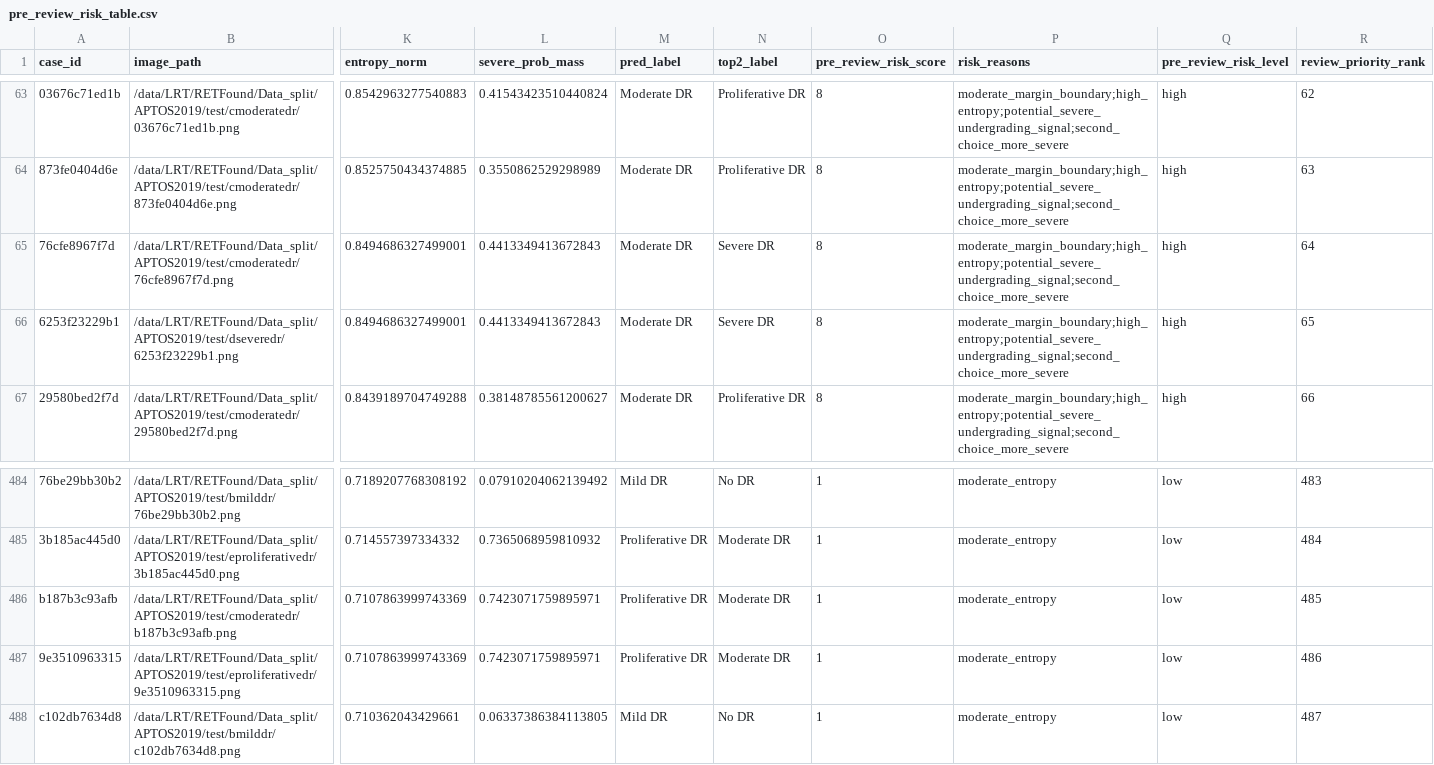
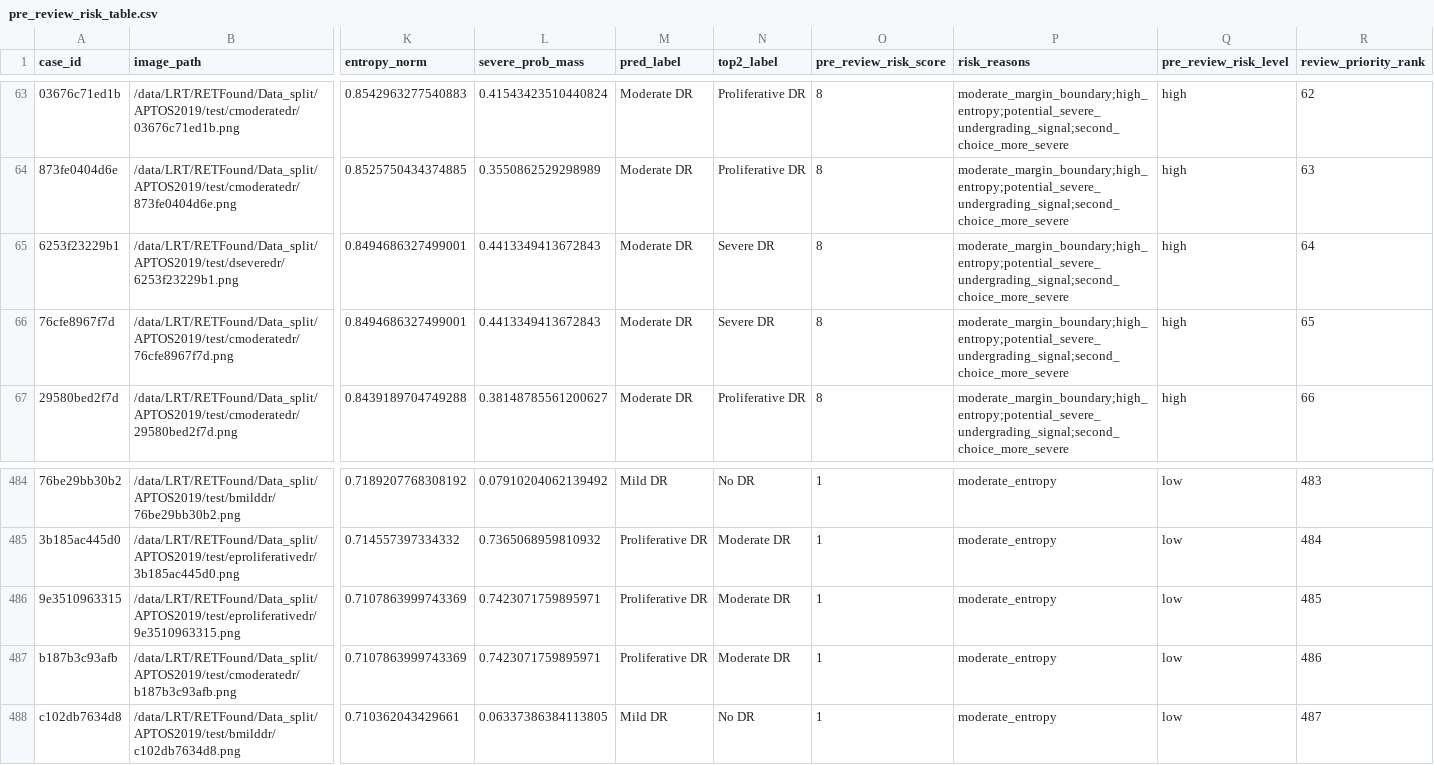
Before and after one commit to LIU-Rong-Tao/ophagent-medical-ai-agent, a CSV file: experiments/summary/v0_6_6/full_test_backbones/retfound_official_like/pre_review_risk_table.csv, drawn as a sheet; only a part is shown, gaps mark what is left out; removed rows and columns are numbered as before the commit, all else as after; rows hold the shown columns only; the diff names each change by its address in the sheet, - before the commit and + after, or states it on an @@ line.

```diff
--- a/experiments/summary/v0_6_6/full_test_backbones/retfound_official_like/pre_review_risk_table.csv
+++ b/experiments/summary/v0_6_6/full_test_backbones/retfound_official_like/pre_review_risk_table.csv
-row 65: 76cfe8967f7d | /data/LRT/RETFound/Data_split/APTOS2019/test/cmoderatedr/76cfe8967f7d.png | 0.8494686327499001 | 0.4413349413672843 | Moderate DR | Severe DR | 8 | moderate_margin_boundary;high_entropy;potential_severe_undergrading_signal;second_choice_more_severe | high | 64
-R65 (review_priority_rank): 65
+R65 (review_priority_rank): 64
+row 66: 76cfe8967f7d | /data/LRT/RETFound/Data_split/APTOS2019/test/cmoderatedr/76cfe8967f7d.png | 0.8494686327499001 | 0.4413349413672843 | Moderate DR | Severe DR | 8 | moderate_margin_boundary;high_entropy;potential_severe_undergrading_signal;second_choice_more_severe | high | 65
-row 486: b187b3c93afb | /data/LRT/RETFound/Data_split/APTOS2019/test/cmoderatedr/b187b3c93afb.png | 0.7107863999743369 | 0.7423071759895971 | Proliferative DR | Moderate DR | 1 | moderate_entropy | low | 485
-R486 (review_priority_rank): 486
+R486 (review_priority_rank): 485
+row 487: b187b3c93afb | /data/LRT/RETFound/Data_split/APTOS2019/test/cmoderatedr/b187b3c93afb.png | 0.7107863999743369 | 0.7423071759895971 | Proliferative DR | Moderate DR | 1 | moderate_entropy | low | 486
```
Also changed, not shown: experiments/summary/v0_6_6/full_test_backbones/convnext_tiny/pre_review_risk_table.csv, experiments/summary/v0_6_6/full_test_backbones/swin_tiny/pre_review_risk_table.csv, 9 other files.
